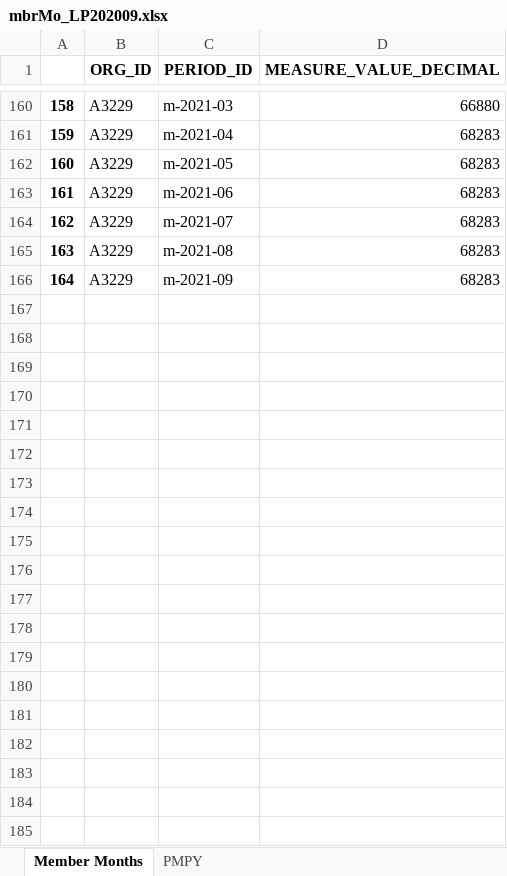
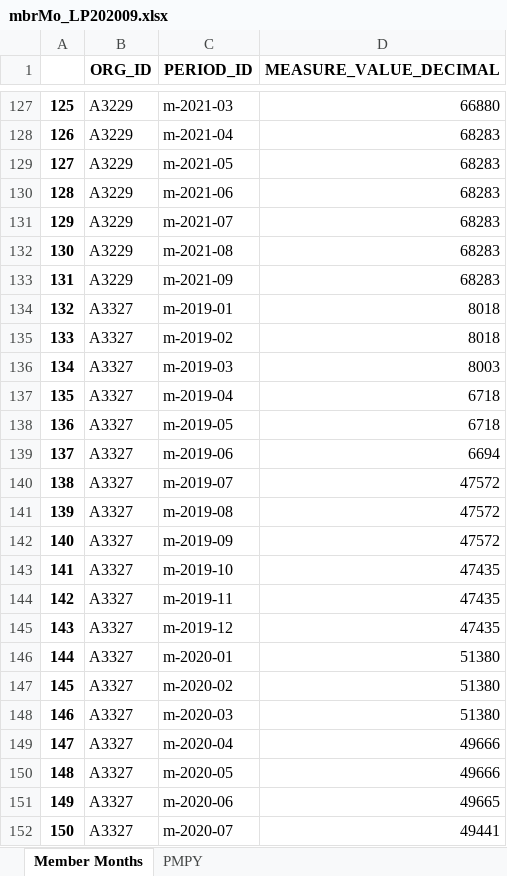
Before and after one commit to mikeoconnor-cj/pythonWrk, an Excel workbook: mbrMo_LP202009.xlsx, sheet Member Months, drawn as a sheet; only a part is shown, gaps mark what is left out; values as stored, in another font and other column widths than the file's, no borders; the diff covers the shown part only; the diff names each change by its address in the sheet, - before the commit and + after, or states it on an @@ line.

Commit message:
qa update

```diff
--- a/mbrMo_LP202009.xlsx (sheet Member Months)
+++ b/mbrMo_LP202009.xlsx (sheet Member Months)
@@ column A renumbered between rows 35 and 133 @@
+row 134: 132 | A3327 | m-2019-01 | 8018
+row 135: 133 | A3327 | m-2019-02 | 8018
+row 136: 134 | A3327 | m-2019-03 | 8003
+row 137: 135 | A3327 | m-2019-04 | 6718
+row 138: 136 | A3327 | m-2019-05 | 6718
+row 139: 137 | A3327 | m-2019-06 | 6694
+row 140: 138 | A3327 | m-2019-07 | 47572
+row 141: 139 | A3327 | m-2019-08 | 47572
+row 142: 140 | A3327 | m-2019-09 | 47572
+row 143: 141 | A3327 | m-2019-10 | 47435
+row 144: 142 | A3327 | m-2019-11 | 47435
+row 145: 143 | A3327 | m-2019-12 | 47435
+row 146: 144 | A3327 | m-2020-01 | 51380
+row 147: 145 | A3327 | m-2020-02 | 51380
+row 148: 146 | A3327 | m-2020-03 | 51380
+row 149: 147 | A3327 | m-2020-04 | 49666
+row 150: 148 | A3327 | m-2020-05 | 49666
+row 151: 149 | A3327 | m-2020-06 | 49665
+row 152: 150 | A3327 | m-2020-07 | 49441
```
Also changed, not shown: 179 added rows and 33 removed rows elsewhere in this sheet, sheet PMPY.
